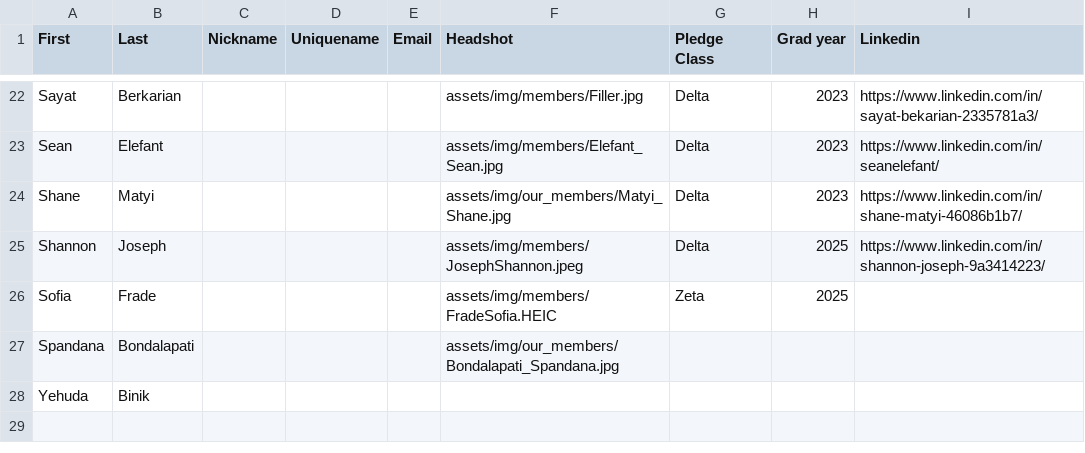
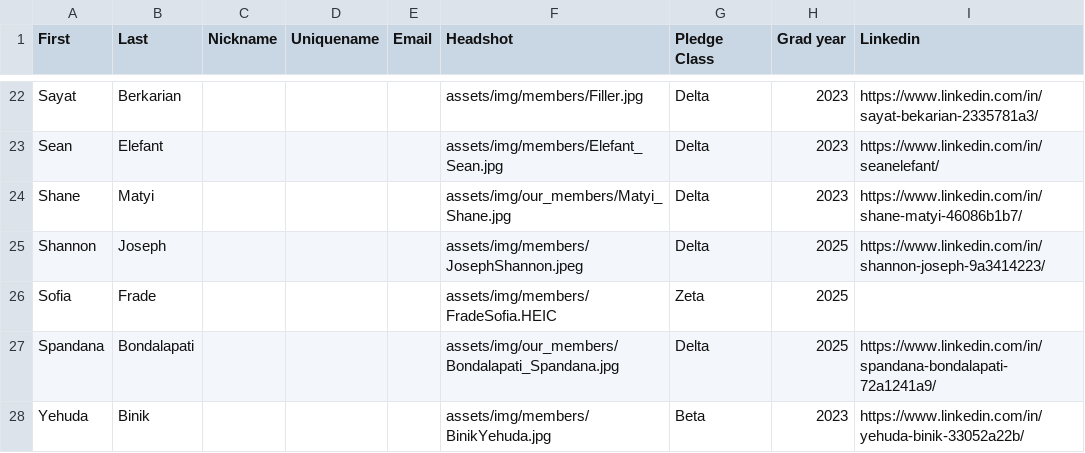
Before and after one commit to tcnjktp/ktp, a CSV file: assets/memberList.csv, drawn as a sheet; only a part is shown, gaps mark what is left out; the diff names each change by its address in the sheet, - before the commit and + after, or states it on an @@ line.

Commit message:
Update memberList.csv

```diff
--- a/assets/memberList.csv
+++ b/assets/memberList.csv
-G27 (Pledge Class): (empty)
+G27 (Pledge Class): Delta
-H27 (Grad year): (empty)
+H27 (Grad year): 2025
-I27 (Linkedin): (empty)
+I27 (Linkedin): https://www.linkedin.com/in/spandana-bondalapati-72a1241a9/
-F28 (Headshot): (empty)
+F28 (Headshot): assets/img/members/BinikYehuda.jpg
-G28 (Pledge Class): (empty)
+G28 (Pledge Class): Beta
-H28 (Grad year): (empty)
+H28 (Grad year): 2023
-I28 (Linkedin): (empty)
+I28 (Linkedin): https://www.linkedin.com/in/yehuda-binik-33052a22b/
```
